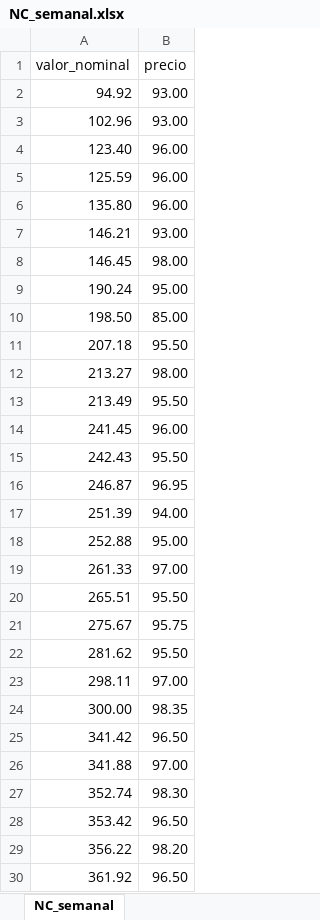
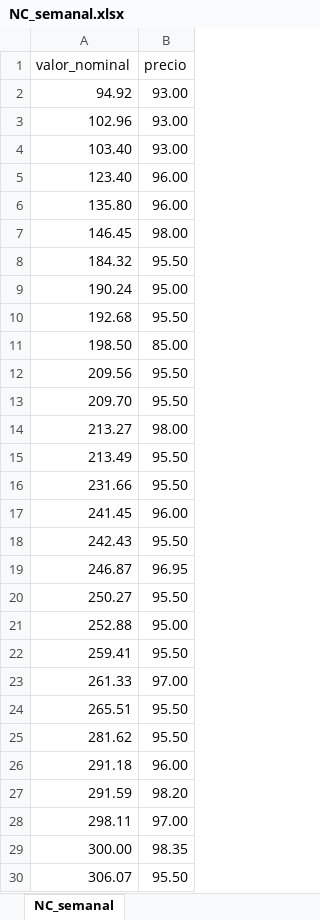
Before and after one commit to TRomMV/Reporte-Metrovalores, an Excel workbook: data/NC_semanal.xlsx, sheet NC_semanal, drawn as a sheet; only a part is shown; the shorter side is filled out with more unchanged rows; values as stored, in another font and other column widths than the file's, no borders; removed rows and columns are numbered as before the commit, all else as after; the diff covers the shown part only; the diff names each change by its address in the sheet, - before the commit and + after, or states it on an @@ line.

Commit message:
act semanal

```diff
--- a/data/NC_semanal.xlsx (sheet NC_semanal)
+++ b/data/NC_semanal.xlsx (sheet NC_semanal)
+row 4: 103.40 | 93.00
-row 5: 125.59 | 96.00
-row 7: 146.21 | 93.00
+row 8: 184.32 | 95.50
+row 10: 192.68 | 95.50
-A12 (valor_nominal): 207.18
+A12 (valor_nominal): 209.56
+row 13: 209.70 | 95.50
+row 16: 231.66 | 95.50
-row 17: 251.39 | 94.00
+row 20: 250.27 | 95.50
+row 22: 259.41 | 95.50
-row 21: 275.67 | 95.75
+row 26: 291.18 | 96.00
+row 27: 291.59 | 98.20
+row 30: 306.07 | 95.50
```
Also changed, not shown: 253 added rows, 278 removed rows and 14 edited cells elsewhere in this sheet, 2 other files.
